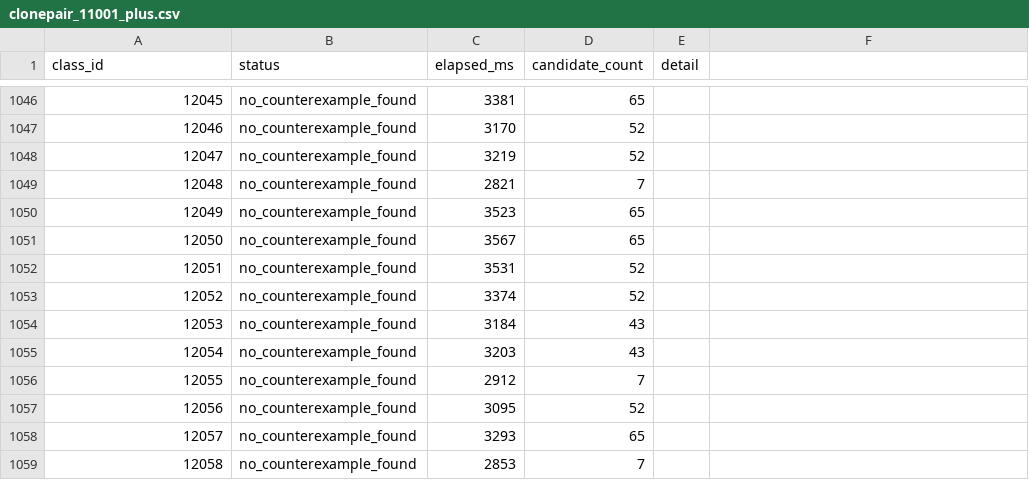
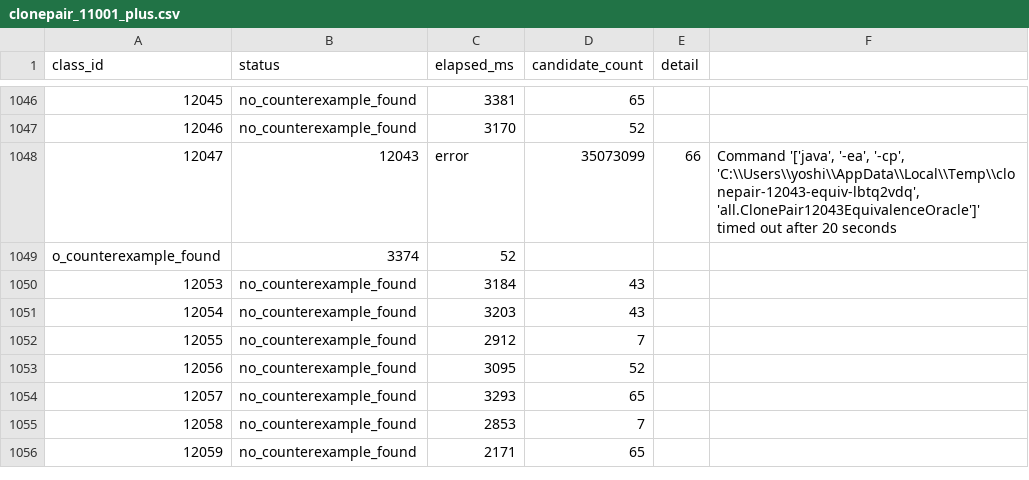
Before and after one commit to YoshikiHigo/FEMP-X, a CSV file: logs/clonepair_11001_plus.csv, drawn as a sheet; only a part is shown, gaps mark what is left out; the shorter side is filled out with more unchanged rows; removed rows and columns are numbered as before the commit, all else as after; the diff names each change by its address in the sheet, - before the commit and + after, or states it on an @@ line.

```diff
--- a/logs/clonepair_11001_plus.csv
+++ b/logs/clonepair_11001_plus.csv
-row 1048: 12047 | no_counterexample_found | 3219 | 52
-row 1049: 12048 | no_counterexample_found | 2821 | 7
-row 1050: 12049 | no_counterexample_found | 3523 | 65
-row 1051: 12050 | no_counterexample_found | 3567 | 65
-row 1052: 12051 | no_counterexample_found | 3531 | 52
-row 1053: 12052 | no_counterexample_found | 3374 | 52
+row 1048: 12047 | 12043 | error | 35073099 | 66 | Command '['java', '-ea', '-cp', 'C:\\Users\\yoshi\\AppData\\Local\\Temp\\clonepair-12043-equiv-lbtq2vdq', 'all.ClonePair12043EquivalenceOracle']' timed out after 20 seconds
+row 1049: o_counterexample_found | 3374 | 52
```
Also changed, not shown: 39 other files.
